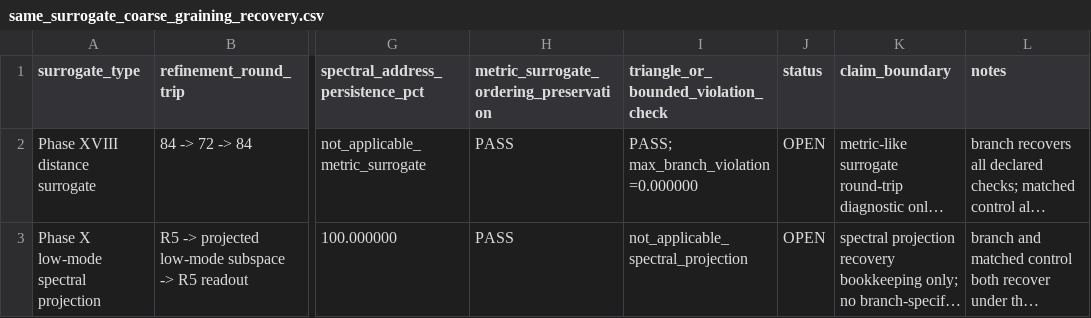
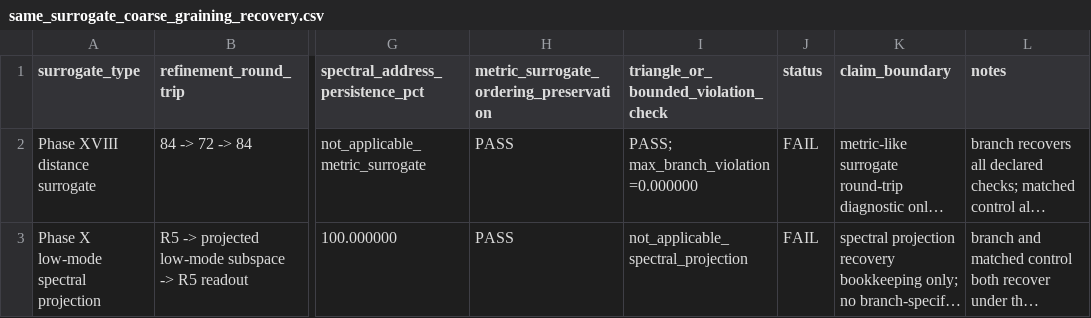
Before and after one commit to tomislavrupic/HAOS-IIP, a CSV file: continuum-sketch/same_surrogate_coarse_graining_recovery.csv, drawn as a sheet; only a part is shown, gaps mark what is left out; long unchanged cells end in …; the diff names each change by its address in the sheet, - before the commit and + after, or states it on an @@ line.

```diff
--- a/continuum-sketch/same_surrogate_coarse_graining_recovery.csv
+++ b/continuum-sketch/same_surrogate_coarse_graining_recovery.csv
-J2:J3 (status): OPEN
+J2:J3 (status): FAIL
```
Also changed, not shown: continuum-sketch/post_66_5_cp3_effective_equation_contract.csv, continuum-sketch/post_66_5_cp5_universality_screen.csv, 6 other files.
